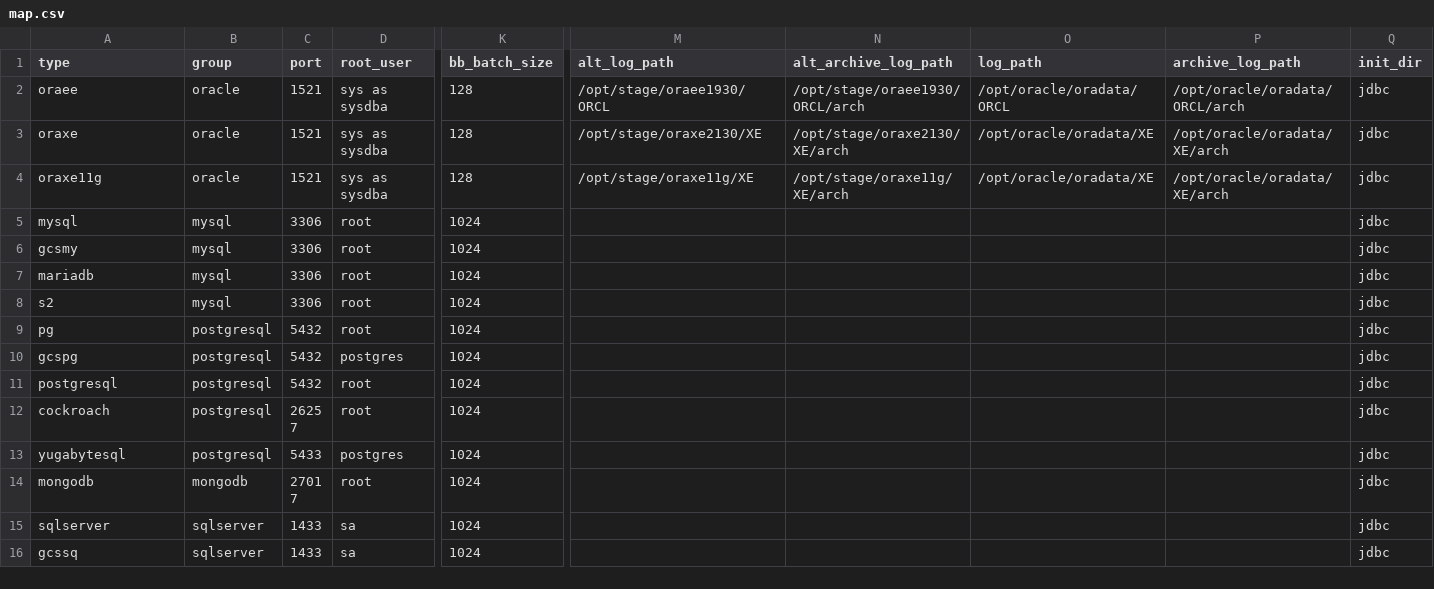
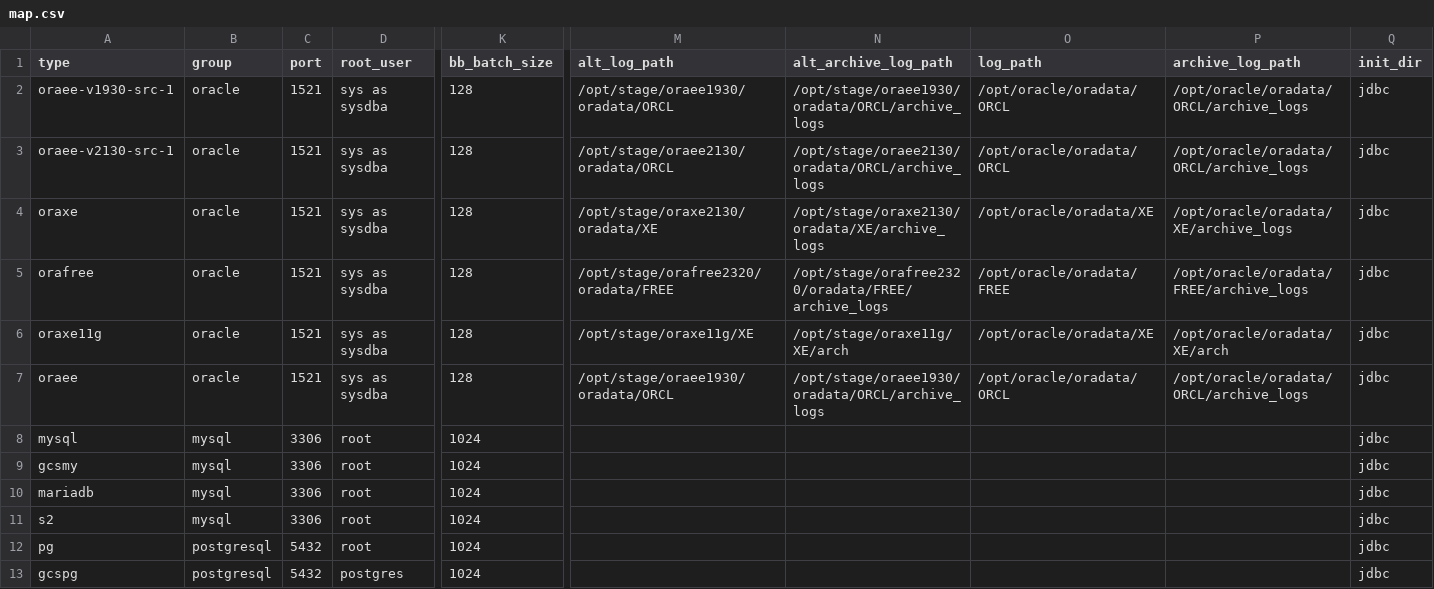
Before and after one commit to arcionlabs/arcion-loadgen, a CSV file: scripts/utils/map.csv, drawn as a sheet; only a part is shown, gaps mark what is left out; the shorter side is filled out with more unchanged rows; addresses are those after the commit; rows hold the shown columns only; the diff names each change by its address in the sheet, - before the commit and + after, or states it on an @@ line.

Commit message:
refactor oracle redo into map.csv

```diff
--- a/scripts/utils/map.csv
+++ b/scripts/utils/map.csv
-A2 (type): oraee
+A2 (type): oraee-v1930-src-1
-M2 (alt_log_path): /opt/stage/oraee1930/ORCL
+M2 (alt_log_path): /opt/stage/oraee1930/oradata/ORCL
-N2 (alt_archive_log_path): /opt/stage/oraee1930/ORCL/arch
+N2 (alt_archive_log_path): /opt/stage/oraee1930/oradata/ORCL/archive_logs
-P2 (archive_log_path): /opt/oracle/oradata/ORCL/arch
+P2 (archive_log_path): /opt/oracle/oradata/ORCL/archive_logs
+row 3: oraee-v2130-src-1 | oracle | 1521 | sys as sysdba | 128 | /opt/stage/oraee2130/oradata/ORCL | /opt/stage/oraee2130/oradata/ORCL/archive_logs | /opt/oracle/oradata/ORCL | /opt/oracle/oradata/ORCL/archive_logs | jdbc
-M4 (alt_log_path): /opt/stage/oraxe2130/XE
+M4 (alt_log_path): /opt/stage/oraxe2130/oradata/XE
-N4 (alt_archive_log_path): /opt/stage/oraxe2130/XE/arch
+N4 (alt_archive_log_path): /opt/stage/oraxe2130/oradata/XE/archive_logs
-P4 (archive_log_path): /opt/oracle/oradata/XE/arch
+P4 (archive_log_path): /opt/oracle/oradata/XE/archive_logs
+row 5: orafree | oracle | 1521 | sys as sysdba | 128 | /opt/stage/orafree2320/oradata/FREE | /opt/stage/orafree2320/oradata/FREE/archive_logs | /opt/oracle/oradata/FREE | /opt/oracle/oradata/FREE/archive_logs | jdbc
+row 7: oraee | oracle | 1521 | sys as sysdba | 128 | /opt/stage/oraee1930/oradata/ORCL | /opt/stage/oraee1930/oradata/ORCL/archive_logs | /opt/oracle/oradata/ORCL | /opt/oracle/oradata/ORCL/archive_logs | jdbc
```
Also changed, not shown: 4 other files.
